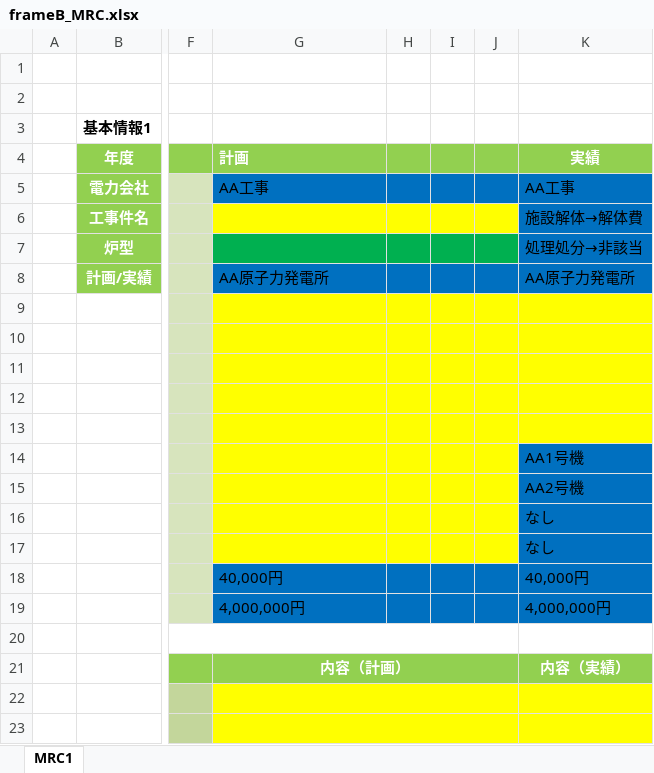
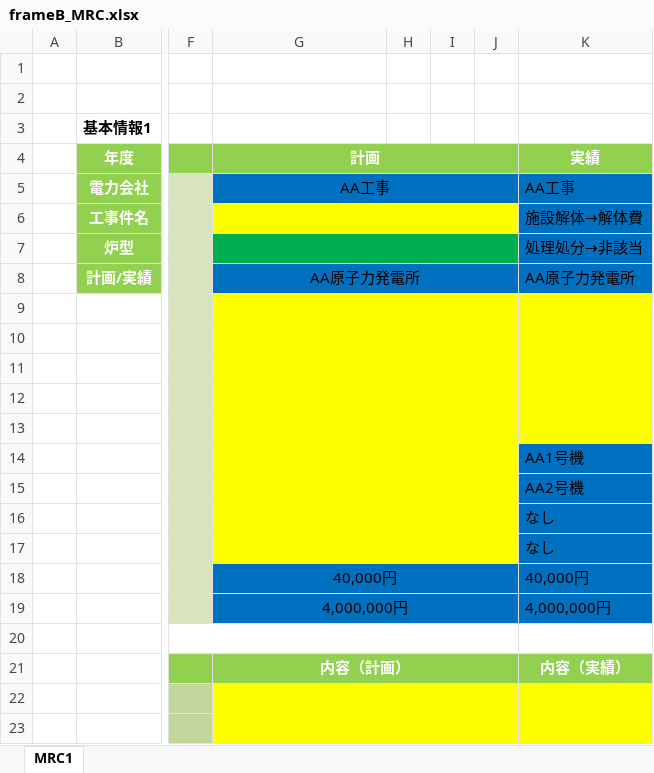
Before and after one commit to monigairu/PPOOCC, an Excel workbook: data/form_generation/input/templates/frameB_MRC.xlsx, sheet MRC1, drawn as a sheet; only a part is shown, gaps mark what is left out; values as stored, in another font and other column widths than the file's, no borders; the diff names each change by its address in the sheet, - before the commit and + after, or states it on an @@ line.

```diff
--- a/data/form_generation/input/templates/frameB_MRC.xlsx (sheet MRC1)
+++ b/data/form_generation/input/templates/frameB_MRC.xlsx (sheet MRC1)
-G4:G5 alignment: left
+G4:G5 alignment: center
+G4:J4 merged
+G5:J5 merged
+G6:J6 merged
+G7:J7 merged
-G8 alignment: left
+G8 alignment: center
+G8:J8 merged
+G9:J9 merged
+G10:J10 merged
+G11:J11 merged
+G12:J12 merged
+G13:J13 merged
+G14:J14 merged
+G15:J15 merged
+G16:J16 merged
+G17:J17 merged
-G18:G19 alignment: left
+G18:G19 alignment: center
+G18:J18 merged
+G19:J19 merged
```
Also changed, not shown: 8 other files.
